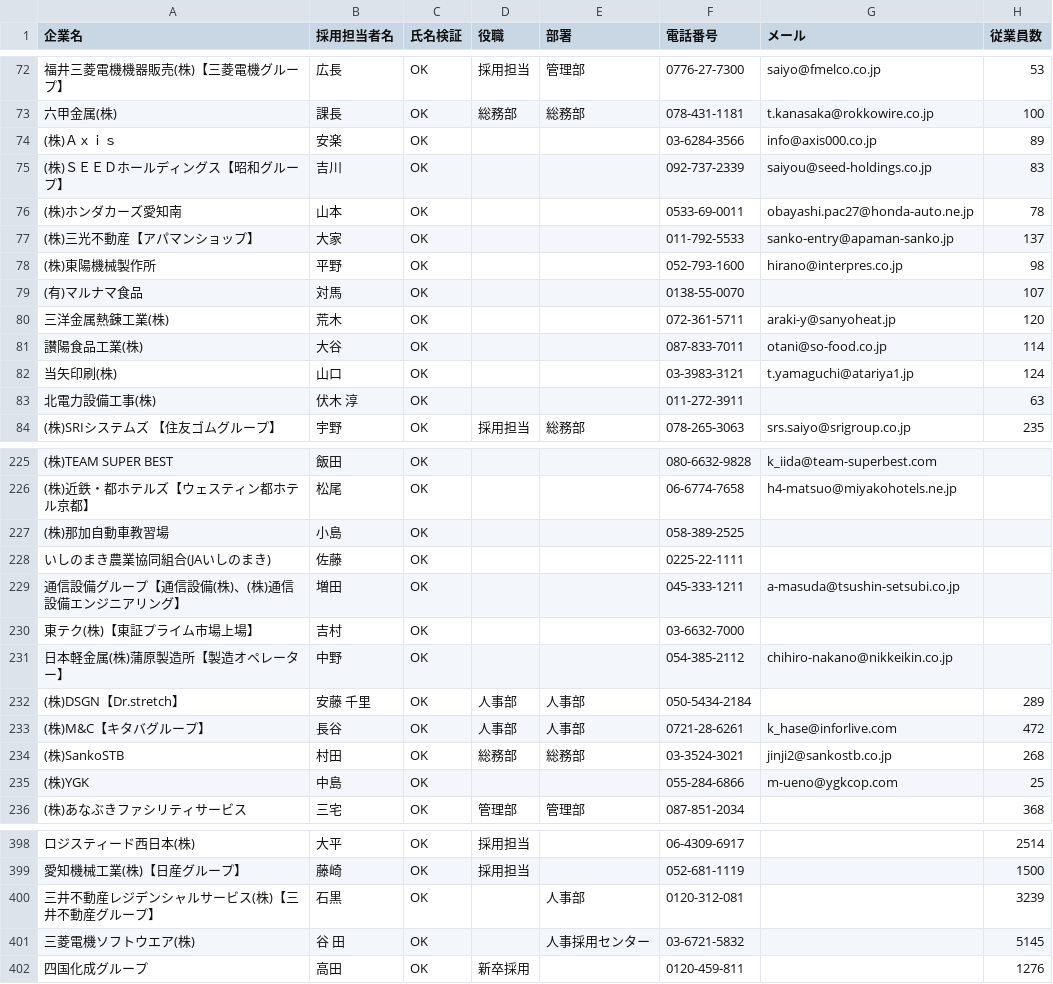
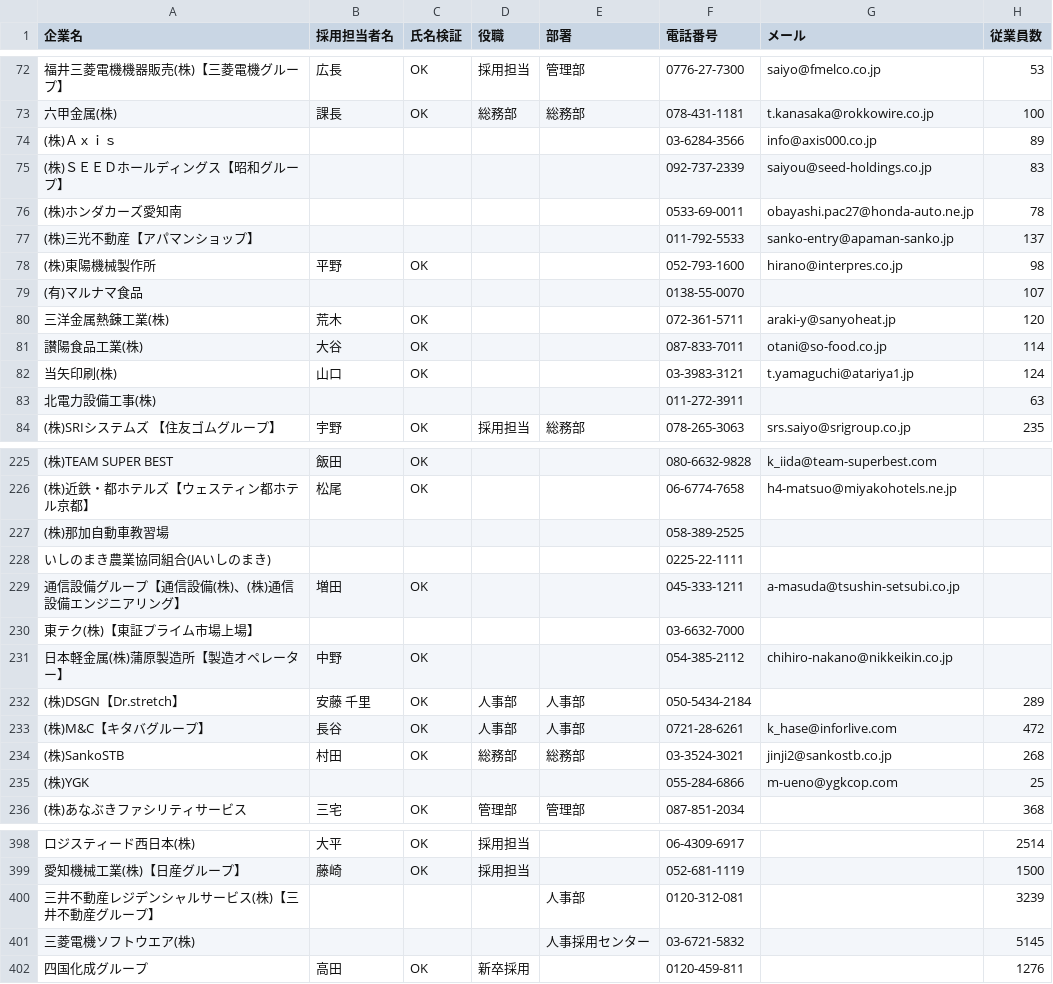
Before and after one commit to shofukui-neo/saiyo_tantousha_poc, a CSV file: leads-mochica-named-consolidated-clean.csv, drawn as a sheet; only a part is shown, gaps mark what is left out; the diff covers the shown part only; the diff names each change by its address in the sheet, - before the commit and + after, or states it on an @@ line.

Commit message:
feat: Add scripts for customer enrichment and recruiter name remediation
- Created `enrich-customers-full.js` to generate an enriched customer CSV from existing data sources, including Salesforce leads and gBiz records.
- Implemented `fix-bad-recruiter-names.js` to clean up erroneous recruiter names based on improved logic and reporting.
- Introduced `hypothesis-source-confound.js` and `hypothesis-tests.js` for hypothesis testing related to lead acquisition sources and industry effects on conversion rates.
- Added `lib-enrich.js` containing common functions for industry categorization, employee range labeling, email attribute extraction, and geographic mapping based on phone numbers.

```diff
--- a/leads-mochica-named-consolidated-clean.csv
+++ b/leads-mochica-named-consolidated-clean.csv
-B74 (採用担当者名): 安楽
+B74 (採用担当者名): (empty)
-C74:C77 (氏名検証): OK
+C74:C77 (氏名検証): (empty)
-B75 (採用担当者名): 吉川
+B75 (採用担当者名): (empty)
-B76 (採用担当者名): 山本
+B76 (採用担当者名): (empty)
-B77 (採用担当者名): 大家
+B77 (採用担当者名): (empty)
-B79 (採用担当者名): 対馬
+B79 (採用担当者名): (empty)
-C79 (氏名検証): OK
+C79 (氏名検証): (empty)
-B83 (採用担当者名): 伏木 淳
+B83 (採用担当者名): (empty)
-C83 (氏名検証): OK
+C83 (氏名検証): (empty)
-B227 (採用担当者名): 小島
+B227 (採用担当者名): (empty)
-C227:C228 (氏名検証): OK
+C227:C228 (氏名検証): (empty)
-B228 (採用担当者名): 佐藤
+B228 (採用担当者名): (empty)
-B230 (採用担当者名): 吉村
+B230 (採用担当者名): (empty)
-C230 (氏名検証): OK
+C230 (氏名検証): (empty)
-B235 (採用担当者名): 中島
+B235 (採用担当者名): (empty)
-C235 (氏名検証): OK
+C235 (氏名検証): (empty)
-B400 (採用担当者名): 石黒
+B400 (採用担当者名): (empty)
-C400:C401 (氏名検証): OK
+C400:C401 (氏名検証): (empty)
-B401 (採用担当者名): 谷 田
+B401 (採用担当者名): (empty)
```
Also changed, not shown: 52 edited cells elsewhere in this file, data/leads-mochica-mynavi-named.csv, data/leads-recruiter-acquired-1000.csv, 16 other files.
